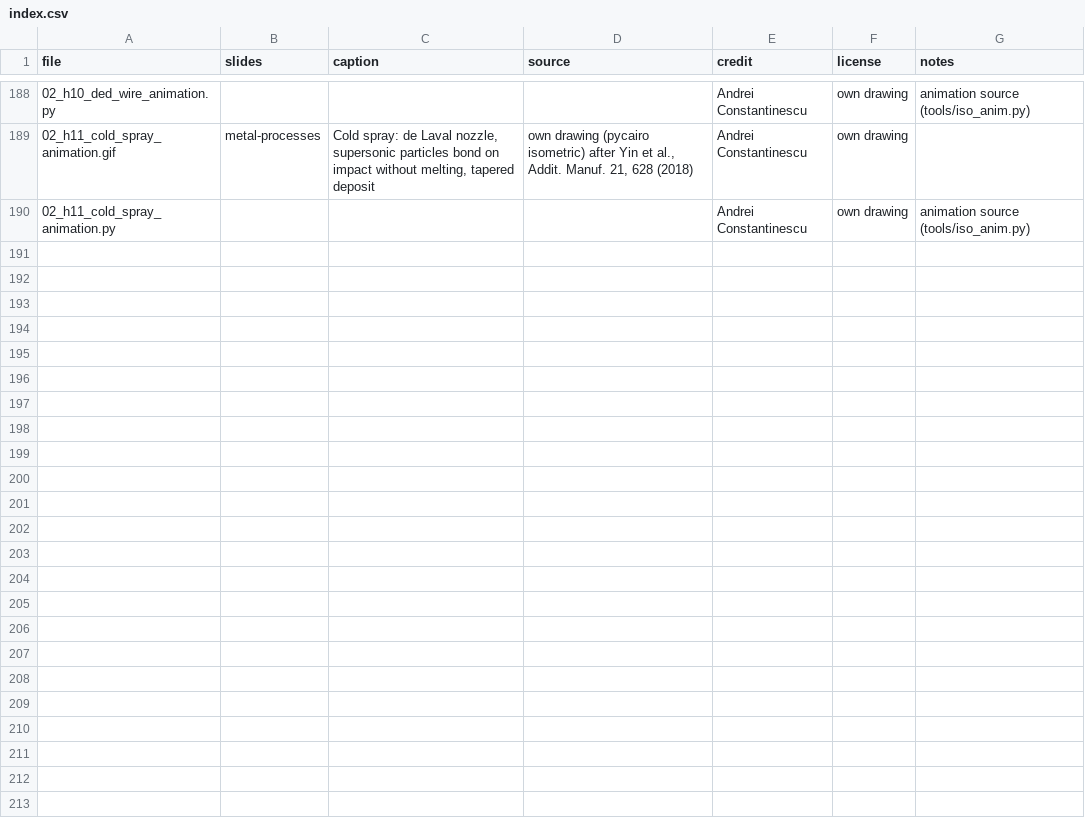
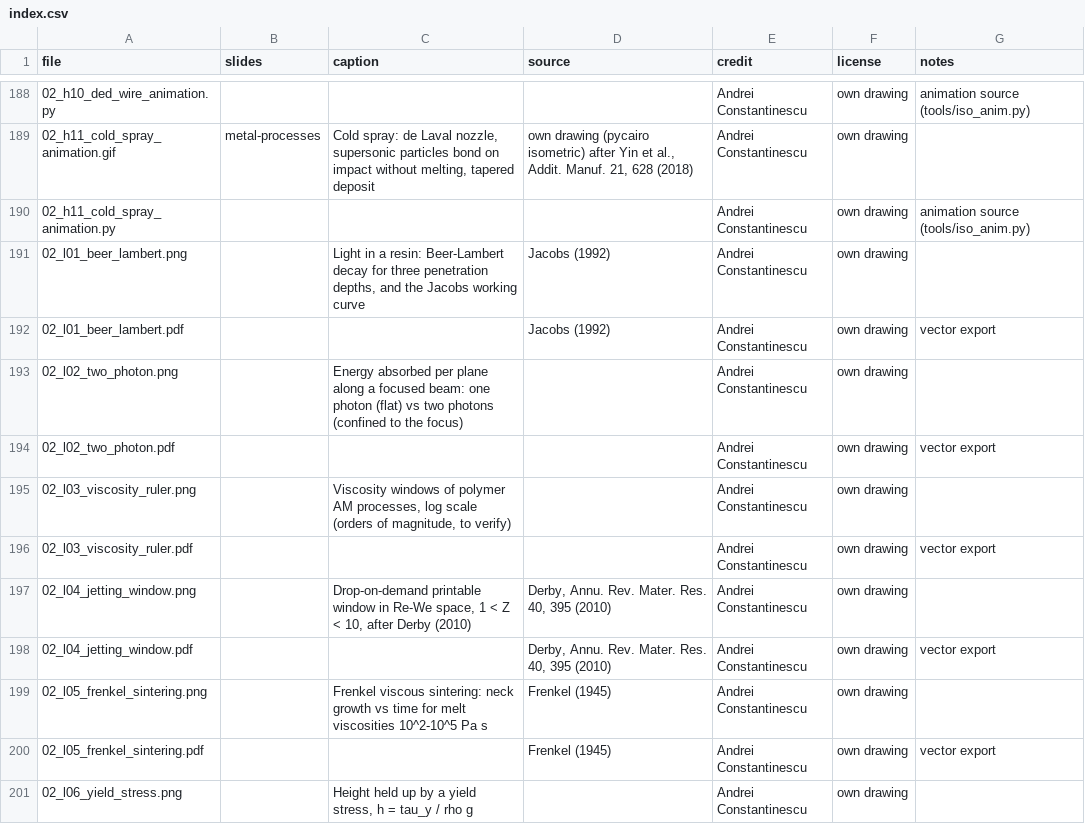
Before and after one commit to aconstant-lms/X-FabAdd, a CSV file: 02_technologies/figures/index.csv, drawn as a sheet; only a part is shown, gaps mark what is left out; the diff covers the shown part only; the diff names each change by its address in the sheet, - before the commit and + after, or states it on an @@ line.

```diff
--- a/02_technologies/figures/index.csv
+++ b/02_technologies/figures/index.csv
+row 191: 02_l01_beer_lambert.png |  | Light in a resin: Beer-Lambert decay for three penetration depths, and the Jacobs working curve | Jacobs (1992) | Andrei Constantinescu | own drawing
+row 192: 02_l01_beer_lambert.pdf |  |  | Jacobs (1992) | Andrei Constantinescu | own drawing | vector export
+row 193: 02_l02_two_photon.png |  | Energy absorbed per plane along a focused beam: one photon (flat) vs two photons (confined to the focus) |  | Andrei Constantinescu | own drawing
+row 194: 02_l02_two_photon.pdf |  |  |  | Andrei Constantinescu | own drawing | vector export
+row 195: 02_l03_viscosity_ruler.png |  | Viscosity windows of polymer AM processes, log scale (orders of magnitude, to verify) |  | Andrei Constantinescu | own drawing
+row 196: 02_l03_viscosity_ruler.pdf |  |  |  | Andrei Constantinescu | own drawing | vector export
+row 197: 02_l04_jetting_window.png |  | Drop-on-demand printable window in Re-We space, 1 < Z < 10, after Derby (2010) | Derby, Annu. Rev. Mater. Res. 40, 395 (2010) | Andrei Constantinescu | own drawing
+row 198: 02_l04_jetting_window.pdf |  |  | Derby, Annu. Rev. Mater. Res. 40, 395 (2010) | Andrei Constantinescu | own drawing | vector export
+row 199: 02_l05_frenkel_sintering.png |  | Frenkel viscous sintering: neck growth vs time for melt viscosities 10^2-10^5 Pa s | Frenkel (1945) | Andrei Constantinescu | own drawing
+row 200: 02_l05_frenkel_sintering.pdf |  |  | Frenkel (1945) | Andrei Constantinescu | own drawing | vector export
+row 201: 02_l06_yield_stress.png |  | Height held up by a yield stress, h = tau_y / rho g |  | Andrei Constantinescu | own drawing
```
Also changed, not shown: 10 added rows elsewhere in this file, 02_technologies/tables/02_ampower_maturity_2022_2026.csv, 29 other files.
